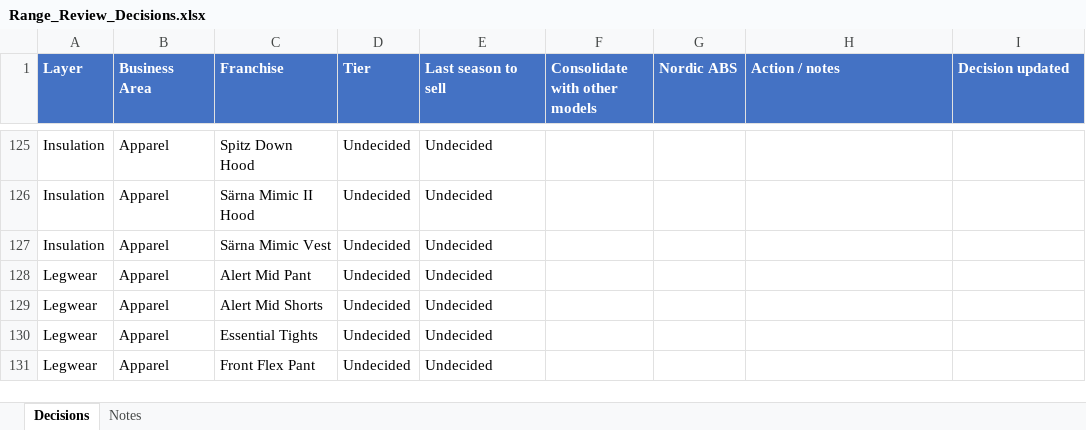
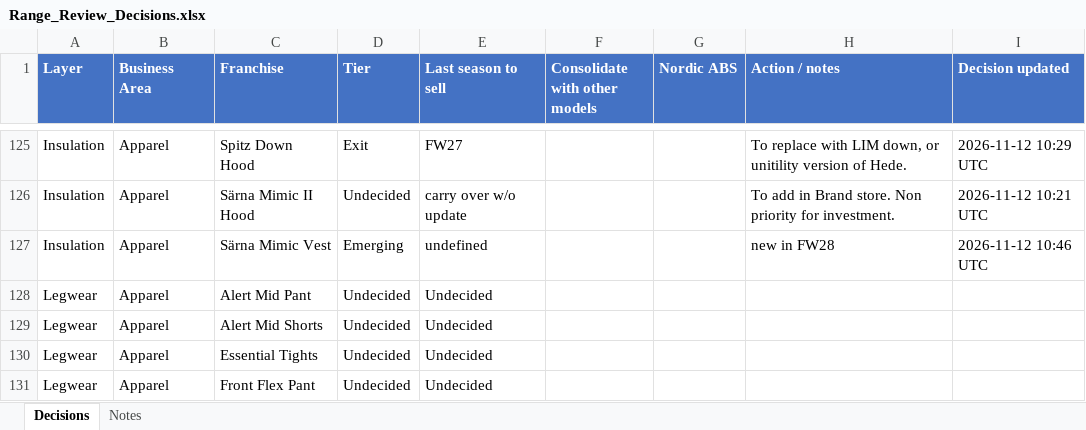
Before and after one commit to surflongboard/project_bob, an Excel workbook: data/range_review/outputs/Range_Review_Decisions.xlsx, sheet Decisions, drawn as a sheet; only a part is shown, gaps mark what is left out; values as stored, in another font and other column widths than the file's, no borders; the diff covers the shown part only; the diff names each change by its address in the sheet, - before the commit and + after, or states it on an @@ line.

```diff
--- a/data/range_review/outputs/Range_Review_Decisions.xlsx (sheet Decisions)
+++ b/data/range_review/outputs/Range_Review_Decisions.xlsx (sheet Decisions)
-D125 (Tier): Undecided
+D125 (Tier): Exit
-E125 (Last season to sell): Undecided
+E125 (Last season to sell): FW27
-H125 (Action / notes): (empty)
+H125 (Action / notes): To replace with LIM down, or unitility version of Hede.
-I125 (Decision updated): (empty)
+I125 (Decision updated): 2026-11-12 10:29 UTC
-E126 (Last season to sell): Undecided
+E126 (Last season to sell): carry over w/o update
-H126 (Action / notes): (empty)
+H126 (Action / notes): To add in Brand store. Non priority for investment.
-I126 (Decision updated): (empty)
+I126 (Decision updated): 2026-11-12 10:21 UTC
-D127 (Tier): Undecided
+D127 (Tier): Emerging
-E127 (Last season to sell): Undecided
+E127 (Last season to sell): undefined
-H127 (Action / notes): (empty)
+H127 (Action / notes): new in FW28
-I127 (Decision updated): (empty)
+I127 (Decision updated): 2026-11-12 10:46 UTC
```
Also changed, not shown: 93 edited cells elsewhere in this sheet.
